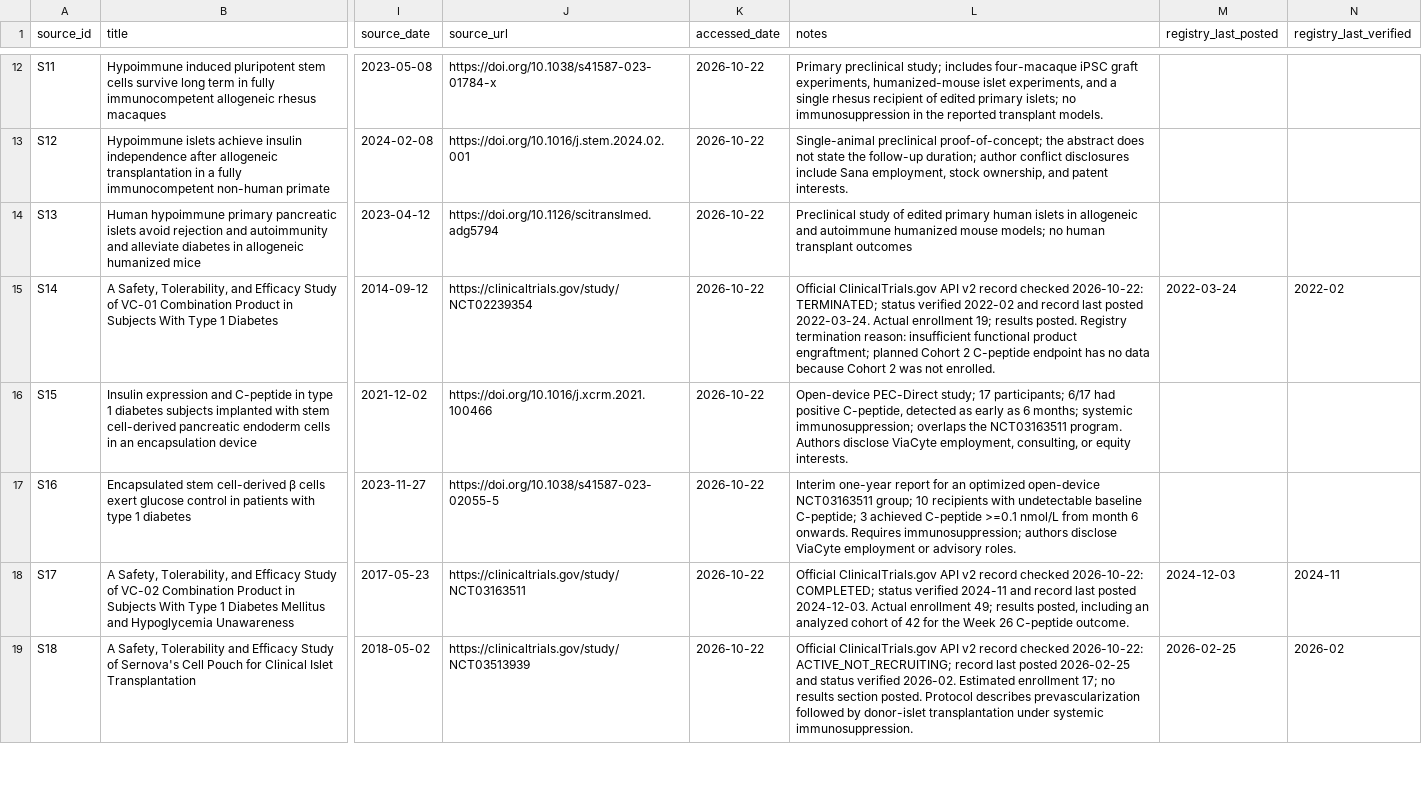
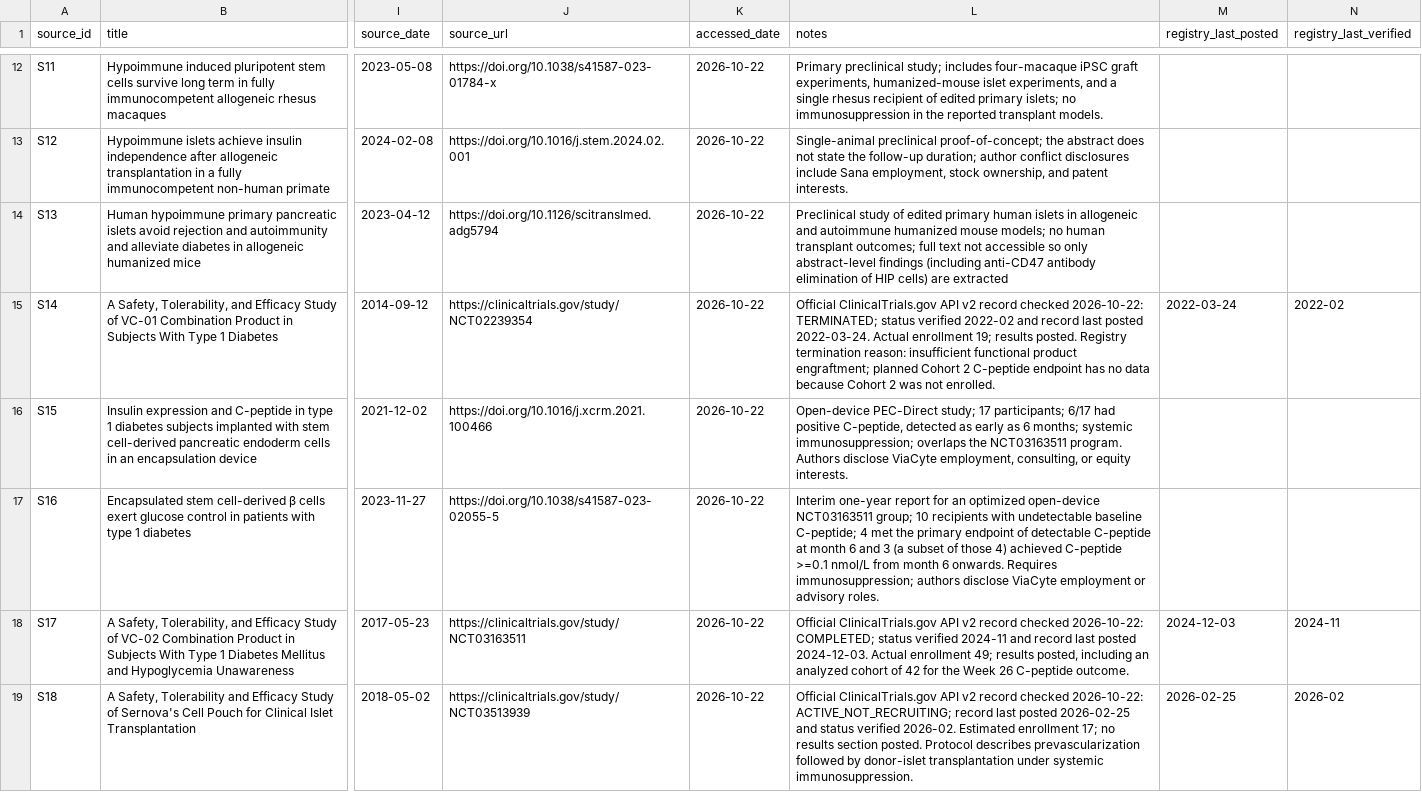
Before and after one commit to aditmer/type1-diabetes-cure-research, a CSV file: data/sources.csv, drawn as a sheet; only a part is shown, gaps mark what is left out; the diff names each change by its address in the sheet, - before the commit and + after, or states it on an @@ line.

```diff
--- a/data/sources.csv
+++ b/data/sources.csv
-L14 (notes): …human transplant outcomes
+L14 (notes): …human transplant outcomes; full text not accessible so only abstract-level findings (including anti-CD47 antibody elimination of HIP cells) are extracted
-L17 (notes): …baseline C-peptide; 3 achieved C-peptide…
+L17 (notes): …baseline C-peptide; 4 met the primary endpoint of detectable C-peptide at month 6 and 3 (a subset of those 4) achieved C-peptide…
```
Also changed, not shown: data/evidence.csv, 1 other file.
